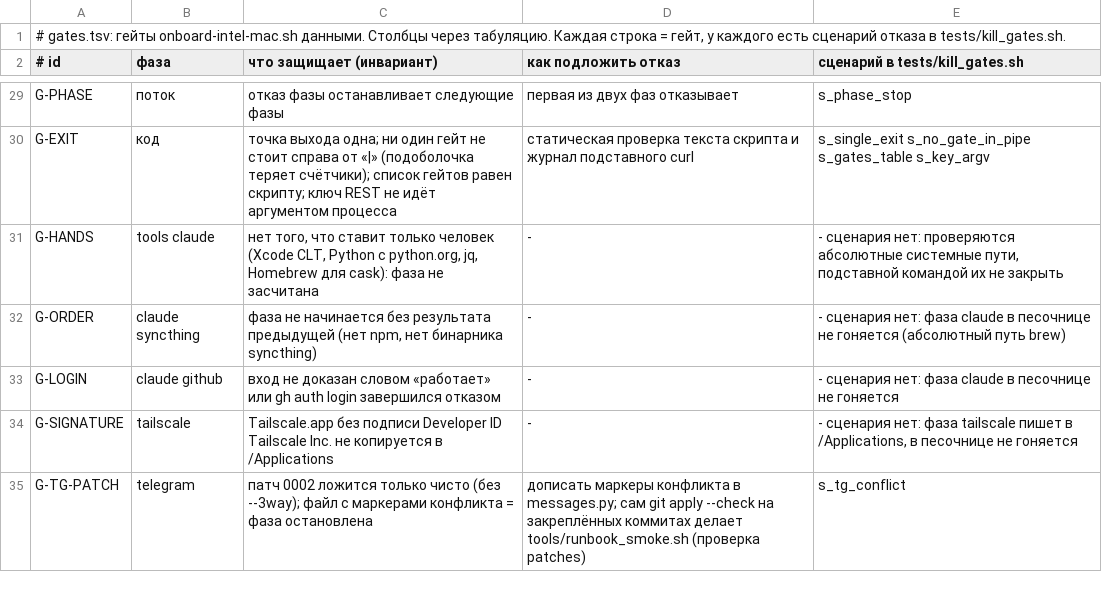
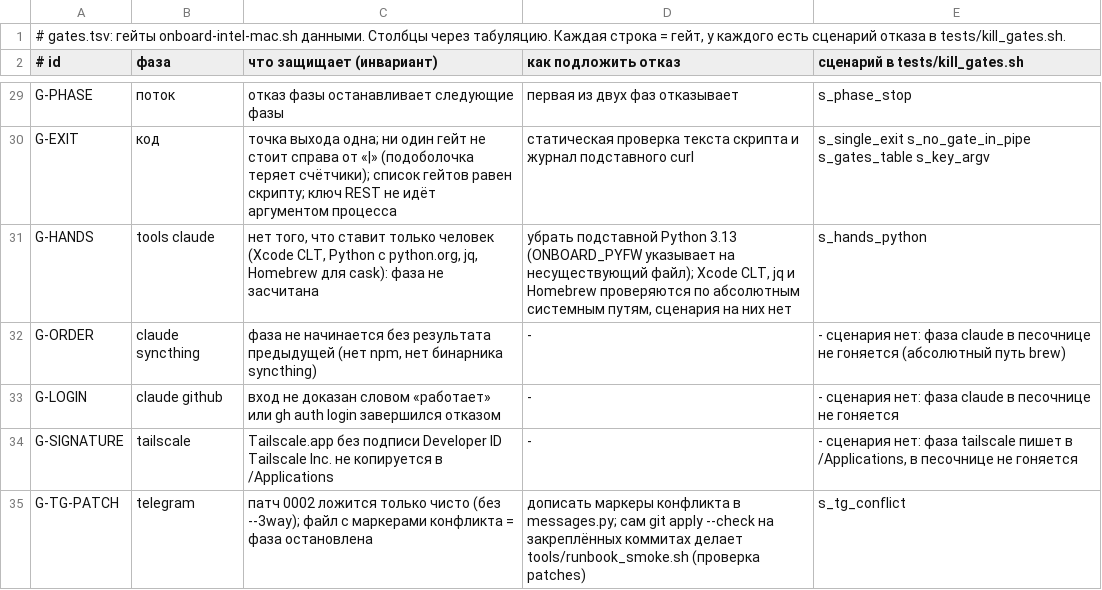
Before and after one commit to tonydzi/second-brain-starter-kit, a TSV file: tools/intel-mac/gates.tsv, drawn as a sheet; only a part is shown, gaps mark what is left out.

```diff
--- a/tools/intel-mac/gates.tsv
+++ b/tools/intel-mac/gates.tsv
@@ -30,3 +30,3 @@ G-PHASE	поток	отказ фазы останавливает следующ
 G-EXIT	код	точка выхода одна; ни один гейт не стоит справа от «|» (подоболочка теряет счётчики); список гейтов равен скрипту; ключ REST не идёт аргументом процесса	статическая проверка текста скрипта и журнал подставного curl	s_single_exit s_no_gate_in_pipe s_gates_table s_key_argv
-G-HANDS	tools claude	нет того, что ставит только человек (Xcode CLT, Python с python.org, jq, Homebrew для cask): фаза не засчитана	-	- сценария нет: проверяются абсолютные системные пути, подставной командой их не закрыть
+G-HANDS	tools claude	нет того, что ставит только человек (Xcode CLT, Python с python.org, jq, Homebrew для cask): фаза не засчитана	убрать подставной Python 3.13 (ONBOARD_PYFW указывает на несуществующий файл); Xcode CLT, jq и Homebrew проверяются по абсолютным системным путям, сценария на них нет	s_hands_python
 G-ORDER	claude syncthing	фаза не начинается без результата предыдущей (нет npm, нет бинарника syncthing)	-	- сценария нет: фаза claude в песочнице не гоняется (абсолютный путь brew)
```
Also changed, not shown: 6 other files.
